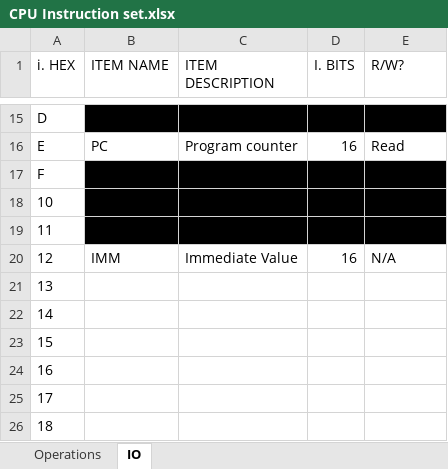
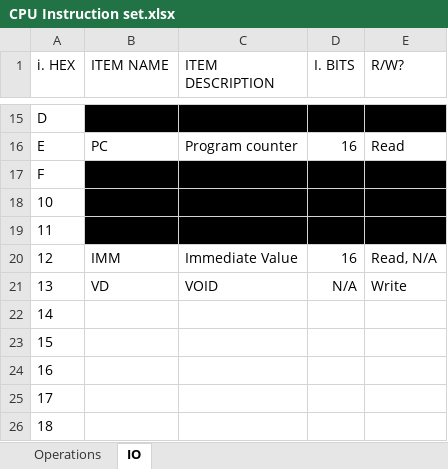
Before and after one commit to ComplesaCwiminal/EIPE16-GP, an Excel workbook: Assembly/Spec Sheets/CPU Instruction set.xlsx, sheet IO, drawn as a sheet; only a part is shown, gaps mark what is left out; values as stored, in another font and other column widths than the file's, no borders; table styles not drawn; the diff names each change by its address in the sheet, - before the commit and + after, or states it on an @@ line.

```diff
--- a/Assembly/Spec Sheets/CPU Instruction set.xlsx (sheet IO)
+++ b/Assembly/Spec Sheets/CPU Instruction set.xlsx (sheet IO)
-E20 (R/W?): N/A
+E20 (R/W?): Read, N/A
-B21 (ITEM NAME): (empty)
+B21 (ITEM NAME): VD
-C21 (ITEM DESCRIPTION): (empty)
+C21 (ITEM DESCRIPTION): VOID
-D21 (I. BITS): (empty)
+D21 (I. BITS): N/A
-E21 (R/W?): (empty)
+E21 (R/W?): Write
```
Also changed, not shown: sheet Operations, 8 other files.
